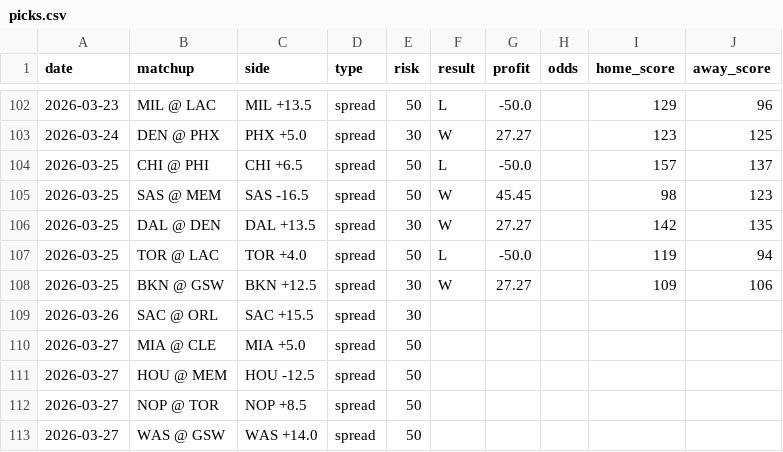
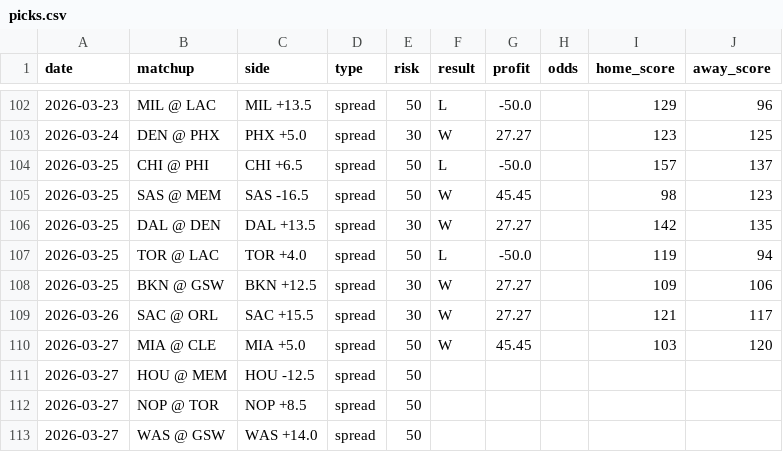
Before and after one commit to jack-more/nbasim, a CSV file: data/picks.csv, drawn as a sheet; only a part is shown, gaps mark what is left out.

```diff
--- a/data/picks.csv
+++ b/data/picks.csv
@@ -108,4 +108,4 @@ date,matchup,side,type,risk,result,profit,odds,home_score,away_score
 2026-03-25,BKN @ GSW,BKN +12.5,spread,30,W,27.27,,109,106
-2026-03-26,SAC @ ORL,SAC +15.5,spread,30,,,,,
-2026-03-27,MIA @ CLE,MIA +5.0,spread,50,,,,,
+2026-03-26,SAC @ ORL,SAC +15.5,spread,30,W,27.27,,121,117
+2026-03-27,MIA @ CLE,MIA +5.0,spread,50,W,45.45,,103,120
 2026-03-27,HOU @ MEM,HOU -12.5,spread,50,,,,,
```
Also changed, not shown: 1 other file.
